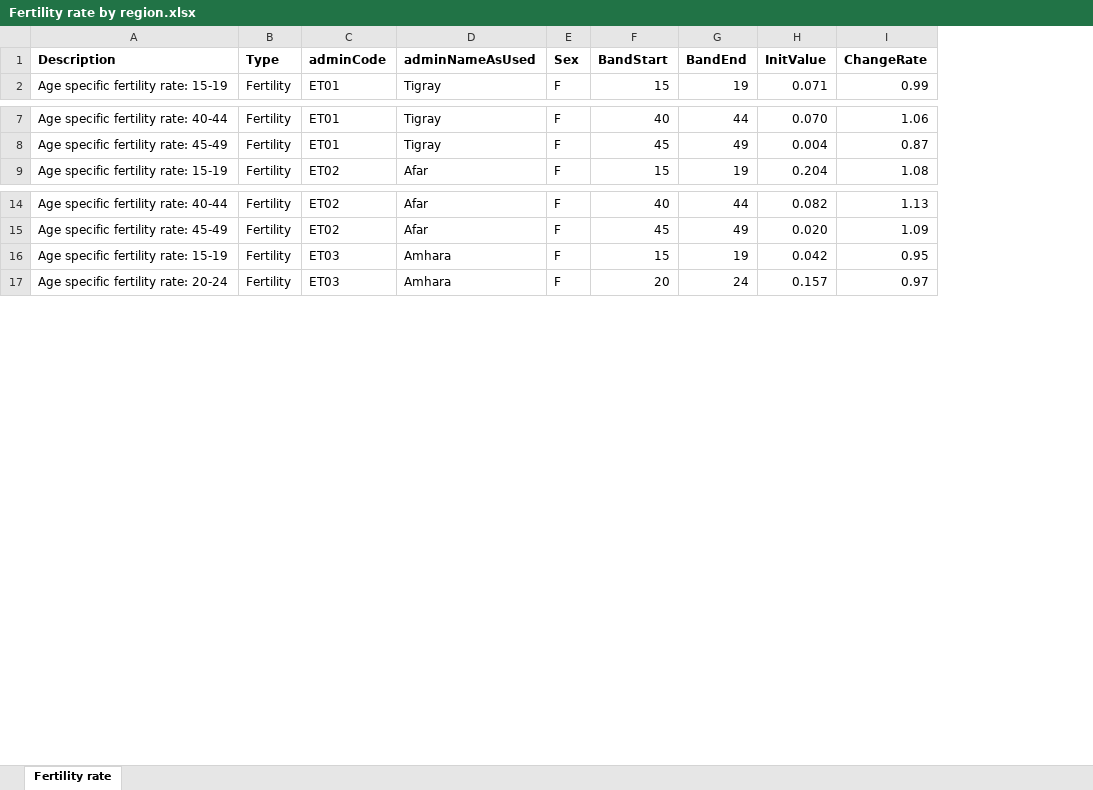
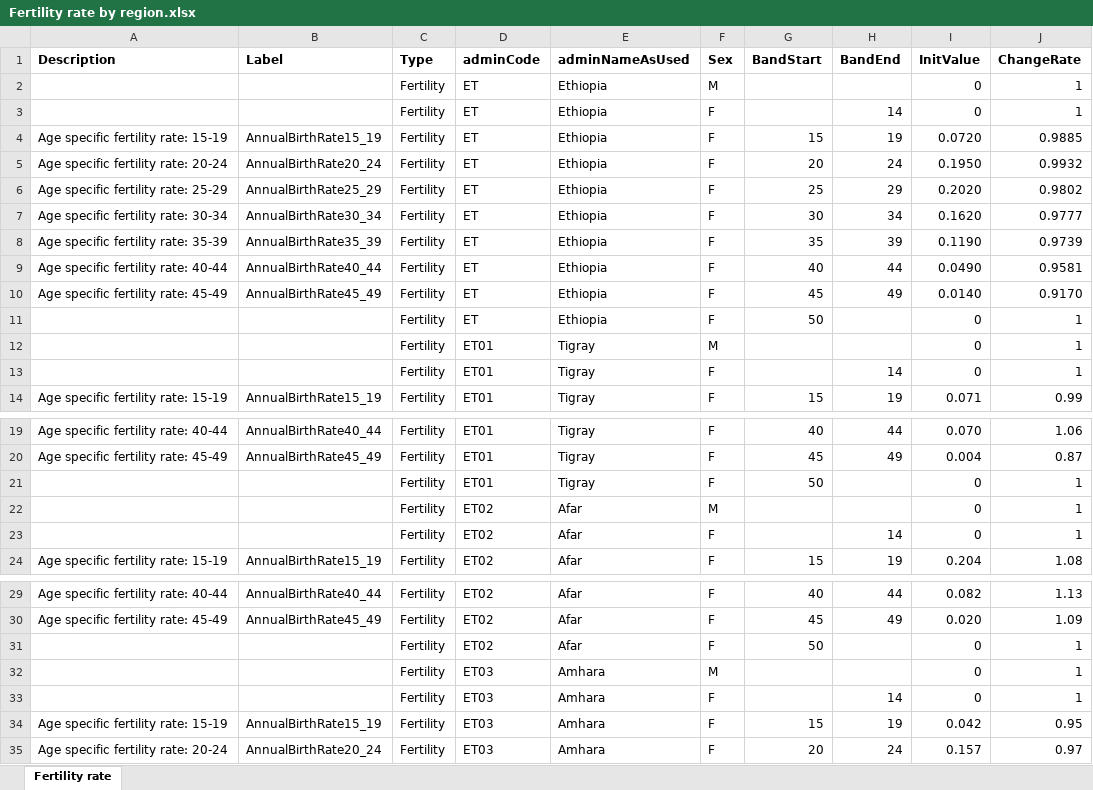
Before and after one commit to InstituteforDiseaseModeling/PACE-HRH, an Excel workbook: config/Fertility rate by region.xlsx, sheet Fertility rate, drawn as a sheet; only a part is shown, gaps mark what is left out; values as stored, in another font and other column widths than the file's, no borders; the diff covers the shown part only; the diff names each change by its address in the sheet, - before the commit and + after, or states it on an @@ line.

Commit message:
Update Fertility rate by region.xlsx
Added Label column, added rows for male and non-productive age female.

```diff
--- a/config/Fertility rate by region.xlsx (sheet Fertility rate)
+++ b/config/Fertility rate by region.xlsx (sheet Fertility rate)
+column B (Label), row 14: AnnualBirthRate15_19; rows 19-20: AnnualBirthRate40_44 | AnnualBirthRate45_49; row 24: AnnualBirthRate15_19; rows 29-30: AnnualBirthRate40_44 | AnnualBirthRate45_49; rows 34-35: AnnualBirthRate15_19 | AnnualBirthRate20_24
+row 2:  |  | Fertility | ET | Ethiopia | M |  |  | 0 | 1
+row 3:  |  | Fertility | ET | Ethiopia | F |  | 14 | 0 | 1
+row 4: Age specific fertility rate: 15-19 | AnnualBirthRate15_19 | Fertility | ET | Ethiopia | F | 15 | 19 | 0.0720 | 0.9885
+row 5: Age specific fertility rate: 20-24 | AnnualBirthRate20_24 | Fertility | ET | Ethiopia | F | 20 | 24 | 0.1950 | 0.9932
+row 6: Age specific fertility rate: 25-29 | AnnualBirthRate25_29 | Fertility | ET | Ethiopia | F | 25 | 29 | 0.2020 | 0.9802
+row 7: Age specific fertility rate: 30-34 | AnnualBirthRate30_34 | Fertility | ET | Ethiopia | F | 30 | 34 | 0.1620 | 0.9777
+row 8: Age specific fertility rate: 35-39 | AnnualBirthRate35_39 | Fertility | ET | Ethiopia | F | 35 | 39 | 0.1190 | 0.9739
+row 9: Age specific fertility rate: 40-44 | AnnualBirthRate40_44 | Fertility | ET | Ethiopia | F | 40 | 44 | 0.0490 | 0.9581
+row 10: Age specific fertility rate: 45-49 | AnnualBirthRate45_49 | Fertility | ET | Ethiopia | F | 45 | 49 | 0.0140 | 0.9170
+row 11:  |  | Fertility | ET | Ethiopia | F | 50 |  | 0 | 1
+row 12:  |  | Fertility | ET01 | Tigray | M |  |  | 0 | 1
+row 13:  |  | Fertility | ET01 | Tigray | F |  | 14 | 0 | 1
+row 21:  |  | Fertility | ET01 | Tigray | F | 50 |  | 0 | 1
+row 22:  |  | Fertility | ET02 | Afar | M |  |  | 0 | 1
+row 23:  |  | Fertility | ET02 | Afar | F |  | 14 | 0 | 1
+row 31:  |  | Fertility | ET02 | Afar | F | 50 |  | 0 | 1
+row 32:  |  | Fertility | ET03 | Amhara | M |  |  | 0 | 1
+row 33:  |  | Fertility | ET03 | Amhara | F |  | 14 | 0 | 1
```
Also changed, not shown: 25 added rows elsewhere in this sheet.
